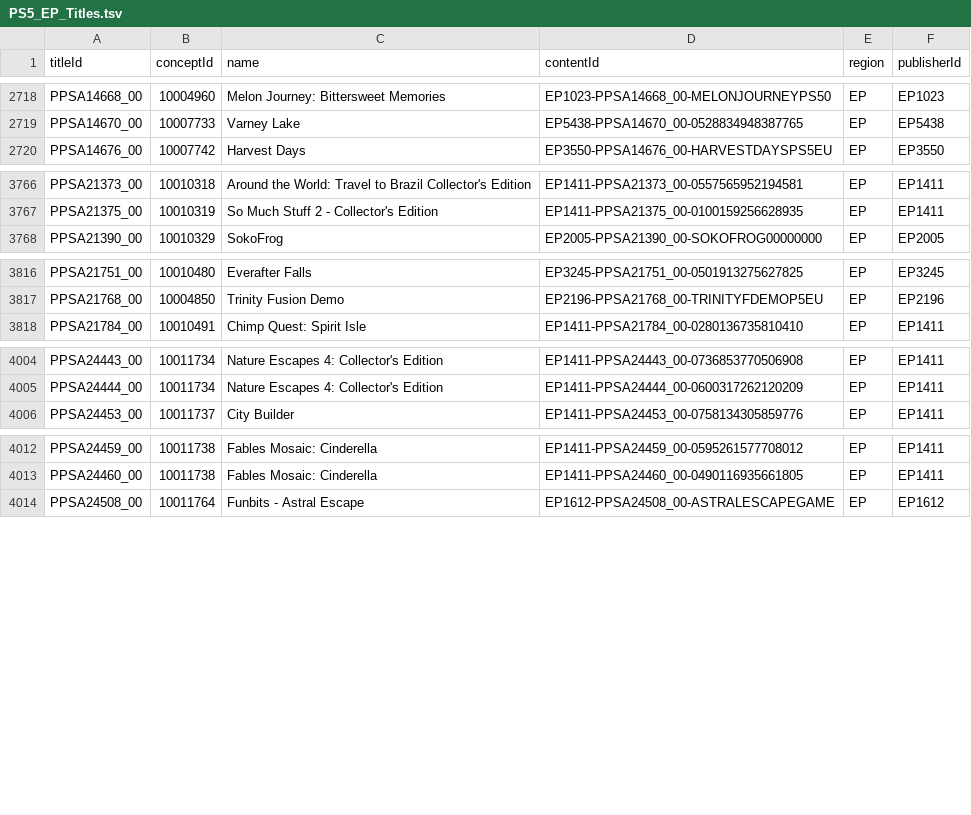
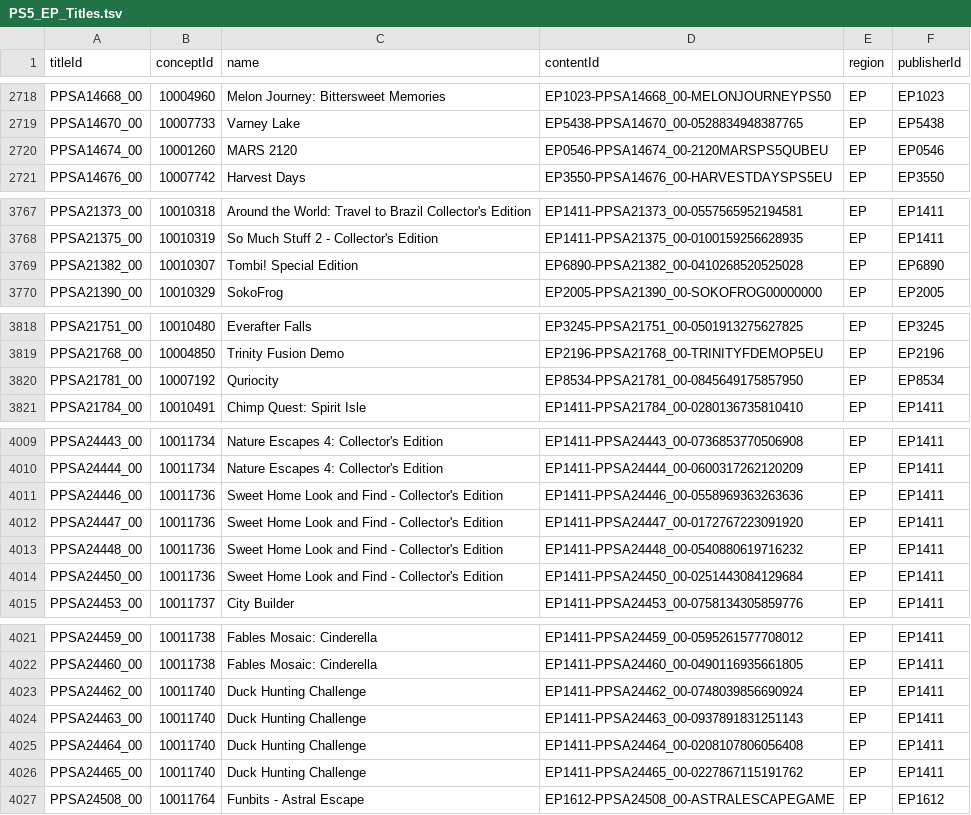
Before and after one commit to andshrew/PlayStation-Titles, a TSV file: Region/Europe/PS5_EP_Titles.tsv, drawn as a sheet; only a part is shown, gaps mark what is left out; the diff covers the shown part only; the diff names each change by its address in the sheet, - before the commit and + after, or states it on an @@ line.

Commit message:
Refreshed title data

```diff
--- a/Region/Europe/PS5_EP_Titles.tsv
+++ b/Region/Europe/PS5_EP_Titles.tsv
+row 2720: PPSA14674_00 | 10001260 | MARS 2120 | EP0546-PPSA14674_00-2120MARSPS5QUBEU | EP | EP0546
+row 3769: PPSA21382_00 | 10010307 | Tombi! Special Edition | EP6890-PPSA21382_00-0410268520525028 | EP | EP6890
+row 3820: PPSA21781_00 | 10007192 | Quriocity | EP8534-PPSA21781_00-0845649175857950 | EP | EP8534
+row 4011: PPSA24446_00 | 10011736 | Sweet Home Look and Find - Collector's Edition | EP1411-PPSA24446_00-0558969363263636 | EP | EP1411
+row 4012: PPSA24447_00 | 10011736 | Sweet Home Look and Find - Collector's Edition | EP1411-PPSA24447_00-0172767223091920 | EP | EP1411
+row 4013: PPSA24448_00 | 10011736 | Sweet Home Look and Find - Collector's Edition | EP1411-PPSA24448_00-0540880619716232 | EP | EP1411
+row 4014: PPSA24450_00 | 10011736 | Sweet Home Look and Find - Collector's Edition | EP1411-PPSA24450_00-0251443084129684 | EP | EP1411
+row 4023: PPSA24462_00 | 10011740 | Duck Hunting Challenge | EP1411-PPSA24462_00-0748039856690924 | EP | EP1411
+row 4024: PPSA24463_00 | 10011740 | Duck Hunting Challenge | EP1411-PPSA24463_00-0937891831251143 | EP | EP1411
+row 4025: PPSA24464_00 | 10011740 | Duck Hunting Challenge | EP1411-PPSA24464_00-0208107806056408 | EP | EP1411
+row 4026: PPSA24465_00 | 10011740 | Duck Hunting Challenge | EP1411-PPSA24465_00-0227867115191762 | EP | EP1411
```
Also changed, not shown: 2 added rows elsewhere in this file, Region/Europe/PS5_EP_Titles_by_Concept.tsv, Region/Europe/PS5_EP_Titles_by_Name.tsv, 27 other files.
